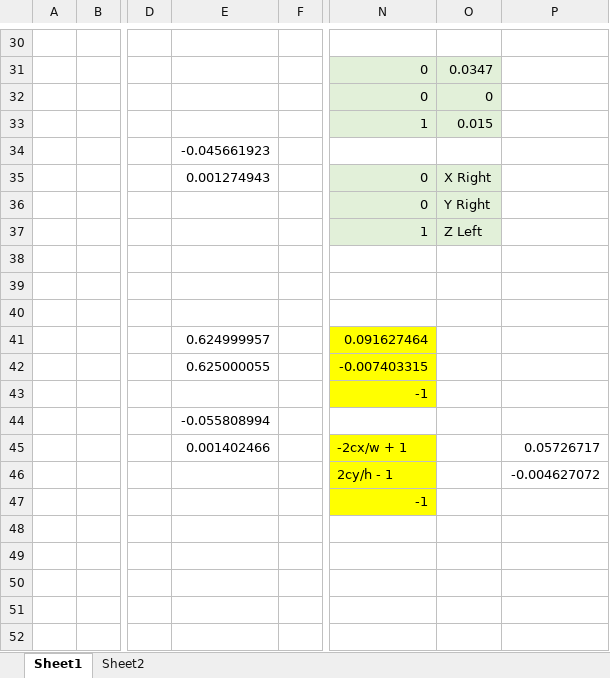
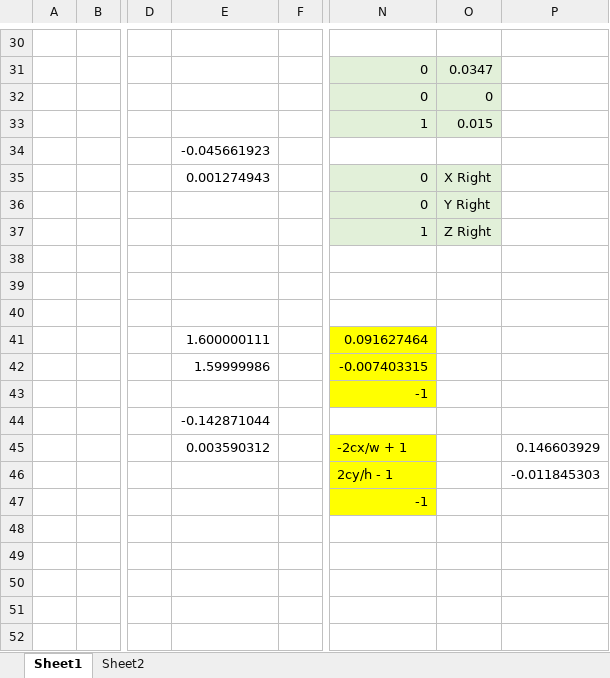
Before and after one commit to sencercoltu/steamvr-undistort, an Excel workbook: Parameters.xlsx, sheet Sheet1, drawn as a sheet; only a part is shown, gaps mark what is left out; values as stored, in another font and other column widths than the file's, no borders; the diff names each change by its address in the sheet, - before the commit and + after, or states it on an @@ line.

Commit message:
added experimental pointer to righthand controller

```diff
--- a/Parameters.xlsx (sheet Sheet1)
+++ b/Parameters.xlsx (sheet Sheet1)
-O37: Z Left
+O37: Z Right
-E41: 0.624999957
+E41: 1.600000111
-E42: 0.625000055
+E42: 1.59999986
-E44: -0.055808994
+E44: -0.142871044
-E45: 0.001402466
+E45: 0.003590312
-P45: 0.05726717
+P45: 0.146603929
-P46: -0.004627072
+P46: -0.011845303
```
Also changed, not shown: 5 other files.
